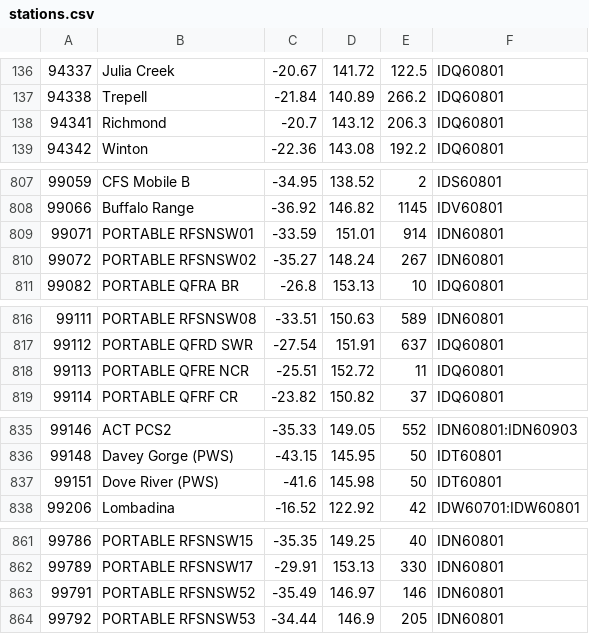
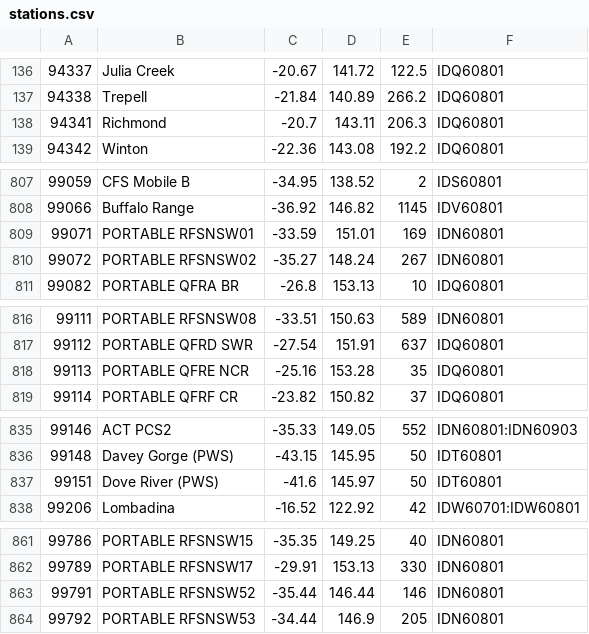
Before and after one commit to hamlet-framework/bom-feed, a CSV file: src/stations.csv, drawn as a sheet; only a part is shown, gaps mark what is left out.

Commit message:
moving stations, additional values for sea state, adding php 8.0 to travis

```diff
--- a/src/stations.csv
+++ b/src/stations.csv
@@ -137,3 +137,3 @@
 94338,Trepell,-21.84,140.89,266.2,IDQ60801
-94341,Richmond,-20.7,143.12,206.3,IDQ60801
+94341,Richmond,-20.7,143.11,206.3,IDQ60801
 94342,Winton,-22.36,143.08,192.2,IDQ60801
@@ -808,3 +808,3 @@
 99066,Buffalo Range,-36.92,146.82,1145,IDV60801
-99071,PORTABLE RFSNSW01,-33.59,151.01,914,IDN60801
+99071,PORTABLE RFSNSW01,-33.59,151.01,169,IDN60801
 99072,PORTABLE RFSNSW02,-35.27,148.24,267,IDN60801
@@ -817,3 +817,3 @@
 99112,PORTABLE QFRD SWR,-27.54,151.91,637,IDQ60801
-99113,PORTABLE QFRE NCR,-25.51,152.72,11,IDQ60801
+99113,PORTABLE QFRE NCR,-25.16,153.28,35,IDQ60801
 99114,PORTABLE QFRF CR,-23.82,150.82,37,IDQ60801
@@ -836,3 +836,3 @@
 99148,Davey Gorge (PWS),-43.15,145.95,50,IDT60801
-99151,Dove River (PWS),-41.6,145.98,50,IDT60801
+99151,Dove River (PWS),-41.6,145.97,50,IDT60801
 99206,Lombadina,-16.52,122.92,42,IDW60701:IDW60801
@@ -862,3 +862,3 @@
 99789,PORTABLE RFSNSW17,-29.91,153.13,330,IDN60801
-99791,PORTABLE RFSNSW52,-35.49,146.97,146,IDN60801
+99791,PORTABLE RFSNSW52,-35.44,146.44,146,IDN60801
 99792,PORTABLE RFSNSW53,-34.44,146.9,205,IDN60801
```
Also changed, not shown: 2 other files.
